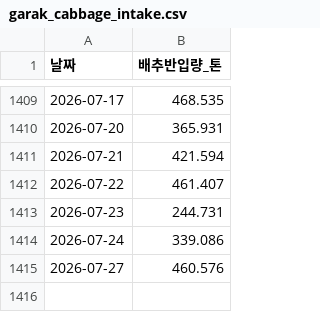
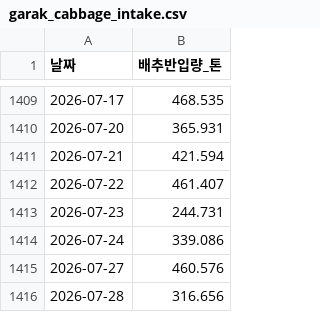
Before and after one commit to dudfyd84-ai/cabbage-price-bot, a CSV file: garak_cabbage_intake.csv, drawn as a sheet; only a part is shown, gaps mark what is left out.

```diff
--- a/garak_cabbage_intake.csv
+++ b/garak_cabbage_intake.csv
@@ -1415 +1415,2 @@
 2026-07-27,460.576
+2026-07-28,316.656
```
Also changed, not shown: predict_log.csv, weather_asos_data.csv, 39 other files.
